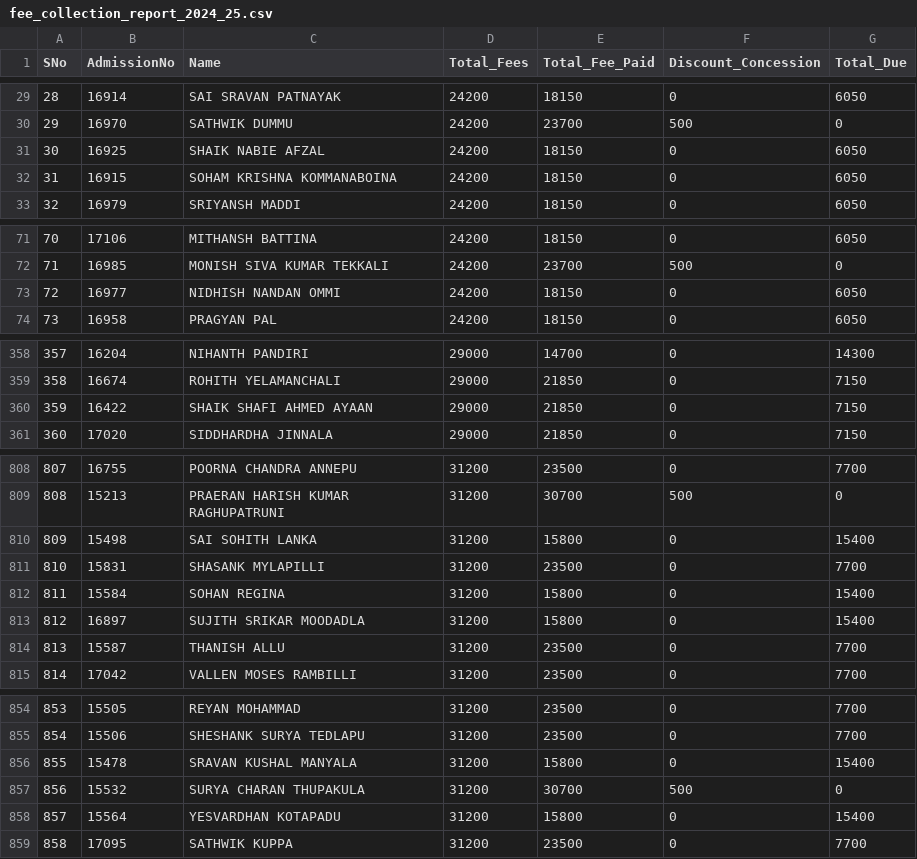
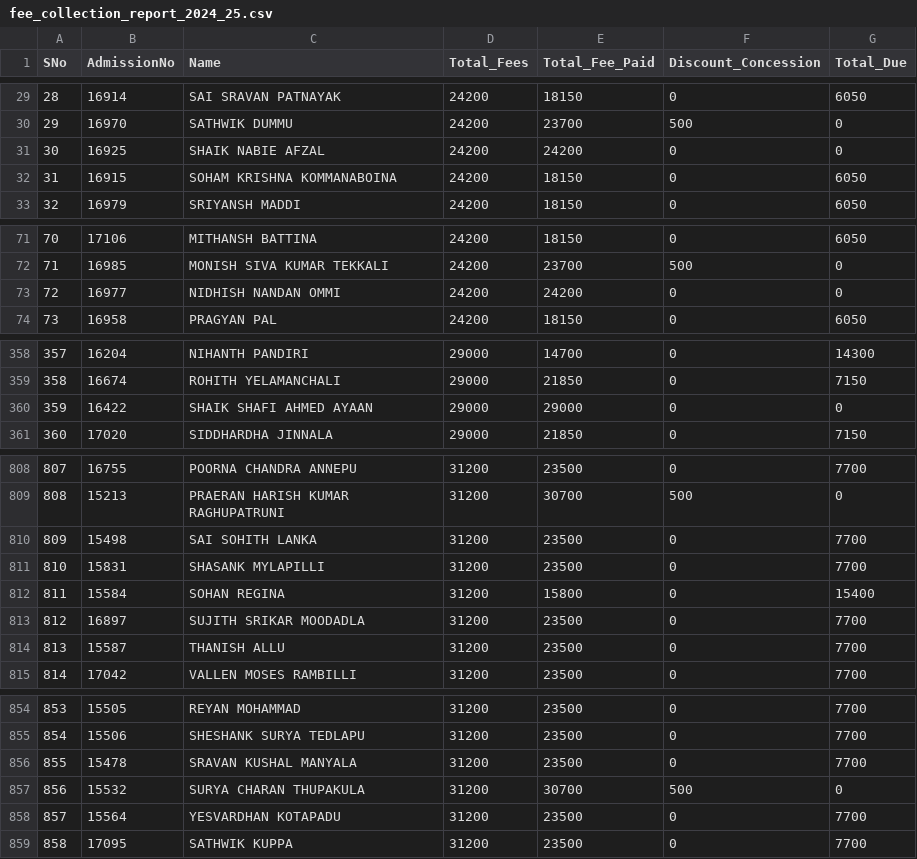
Before and after one commit to harikiran-dev-schooldb/kotak-salesian-school-dbms, a CSV file: output_data/fee_collection_report_2024_25.csv, drawn as a sheet; only a part is shown, gaps mark what is left out; the diff covers the shown part only.

```diff
--- a/output_data/fee_collection_report_2024_25.csv
+++ b/output_data/fee_collection_report_2024_25.csv
@@ -30,3 +30,3 @@ SNo,AdmissionNo,Name,Total_Fees,Total_Fee_Paid,Discount_Concession,Total_Due
 29,16970,SATHWIK DUMMU,24200,23700,500,0
-30,16925,SHAIK NABIE AFZAL,24200,18150,0,6050
+30,16925,SHAIK NABIE AFZAL,24200,24200,0,0
 31,16915,SOHAM KRISHNA KOMMANABOINA,24200,18150,0,6050
@@ -72,3 +72,3 @@ SNo,AdmissionNo,Name,Total_Fees,Total_Fee_Paid,Discount_Concession,Total_Due
 71,16985,MONISH SIVA KUMAR TEKKALI,24200,23700,500,0
-72,16977,NIDHISH NANDAN OMMI,24200,18150,0,6050
+72,16977,NIDHISH NANDAN OMMI,24200,24200,0,0
 73,16958,PRAGYAN PAL,24200,18150,0,6050
@@ -359,3 +359,3 @@ SNo,AdmissionNo,Name,Total_Fees,Total_Fee_Paid,Discount_Concession,Total_Due
 358,16674,ROHITH YELAMANCHALI,29000,21850,0,7150
-359,16422,SHAIK SHAFI AHMED AYAAN,29000,21850,0,7150
+359,16422,SHAIK SHAFI AHMED AYAAN,29000,29000,0,0
 360,17020,SIDDHARDHA JINNALA,29000,21850,0,7150
@@ -809,6 +809,6 @@ SNo,AdmissionNo,Name,Total_Fees,Total_Fee_Paid,Discount_Concession,Total_Due
 808,15213,PRAERAN HARISH KUMAR RAGHUPATRUNI,31200,30700,500,0
-809,15498,SAI SOHITH LANKA,31200,15800,0,15400
+809,15498,SAI SOHITH LANKA,31200,23500,0,7700
 810,15831,SHASANK MYLAPILLI,31200,23500,0,7700
 811,15584,SOHAN REGINA,31200,15800,0,15400
-812,16897,SUJITH SRIKAR MOODADLA,31200,15800,0,15400
+812,16897,SUJITH SRIKAR MOODADLA,31200,23500,0,7700
 813,15587,THANISH ALLU,31200,23500,0,7700
@@ -855,5 +855,5 @@ SNo,AdmissionNo,Name,Total_Fees,Total_Fee_Paid,Discount_Concession,Total_Due
 854,15506,SHESHANK SURYA TEDLAPU,31200,23500,0,7700
-855,15478,SRAVAN KUSHAL MANYALA,31200,15800,0,15400
+855,15478,SRAVAN KUSHAL MANYALA,31200,23500,0,7700
 856,15532,SURYA CHARAN THUPAKULA,31200,30700,500,0
-857,15564,YESVARDHAN KOTAPADU,31200,15800,0,15400
+857,15564,YESVARDHAN KOTAPADU,31200,23500,0,7700
 858,17095,SATHWIK KUPPA,31200,23500,0,7700
```
Also changed, not shown: 22 edited cells elsewhere in this file, output_data/daywise_fee_collection_report_2024_25.csv, output_data/fee_book_nos_report_2024_25.csv, 5 other files.
